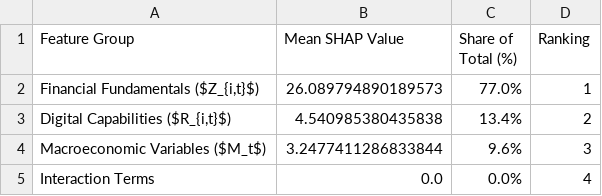
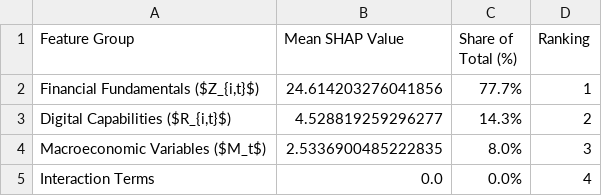
Before and after one commit to MRDYH0410/SCF-LLM-ML-signal, a CSV file: digital_asset_valuation/output/valuation/shap_group_table.csv, drawn as a sheet.

```diff
--- a/digital_asset_valuation/output/valuation/shap_group_table.csv
+++ b/digital_asset_valuation/output/valuation/shap_group_table.csv
@@ -1,5 +1,5 @@
 Feature Group,Mean SHAP Value,Share of Total (%),Ranking
-"Financial Fundamentals ($Z_{i,t}$)",26.089794890189573,77.0%,1
-"Digital Capabilities ($R_{i,t}$)",4.540985380435838,13.4%,2
-Macroeconomic Variables ($M_t$),3.2477411286833844,9.6%,3
+"Financial Fundamentals ($Z_{i,t}$)",24.614203276041856,77.7%,1
+"Digital Capabilities ($R_{i,t}$)",4.528819259296277,14.3%,2
+Macroeconomic Variables ($M_t$),2.5336900485222835,8.0%,3
 Interaction Terms,0.0,0.0%,4
```
Also changed, not shown: 38 other files.
